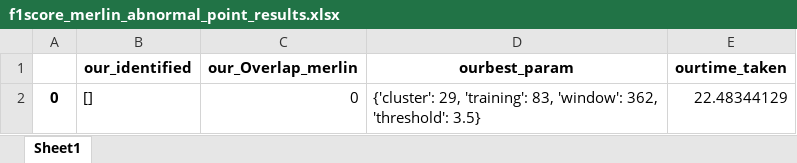
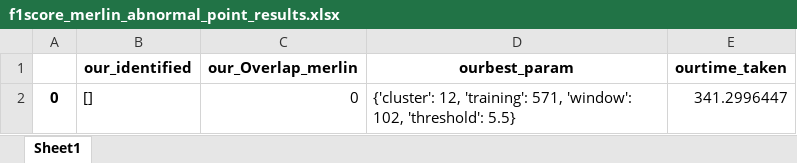
Before and after one commit to kndbvortex/anomaly-detection-in-data-stream, an Excel workbook: f1score_merlin_abnormal_point_results.xlsx, sheet Sheet1, drawn as a sheet; values as stored, in another font and other column widths than the file's, no borders; the diff names each change by its address in the sheet, - before the commit and + after, or states it on an @@ line.

```diff
--- a/f1score_merlin_abnormal_point_results.xlsx (sheet Sheet1)
+++ b/f1score_merlin_abnormal_point_results.xlsx (sheet Sheet1)
-D2 (ourbest_param): {'cluster': 29, 'training': 83, 'window': 362, 'threshold': 3.5}
+D2 (ourbest_param): {'cluster': 12, 'training': 571, 'window': 102, 'threshold': 5.5}
-E2 (ourtime_taken): 22.48344129
+E2 (ourtime_taken): 341.2996447
```
Also changed, not shown: f1score_nab_abnormal_point_results.xlsx, real_known_point_datasets (copie).xlsx, 12 other files.
